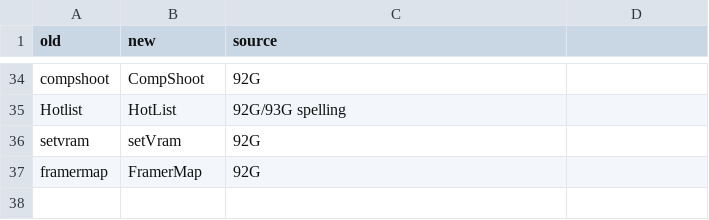
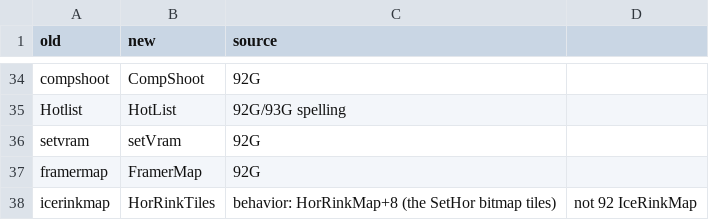
Before and after one commit to StaticEck2026/NHL94Genesis_master, a CSV file: docs/name_map.csv, drawn as a sheet; only a part is shown, gaps mark what is left out.

Commit message:
Rename icerinkmap -> HorRinkTiles: it is HorRinkMap+8 (the SetHor tiles), not the 92 IceRinkMap

```diff
--- a/docs/name_map.csv
+++ b/docs/name_map.csv
@@ -37 +37,2 @@ setvram,setVram,92G
 framermap,FramerMap,92G
+icerinkmap,HorRinkTiles,behavior: HorRinkMap+8 (the SetHor bitmap tiles), not 92 IceRinkMap
```
Also changed, not shown: 3 other files.
